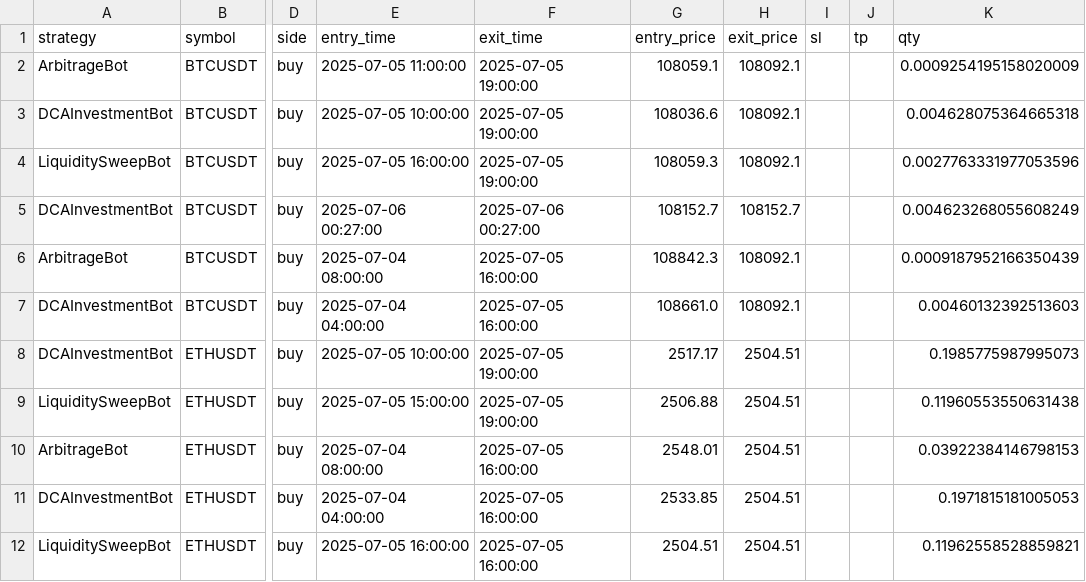
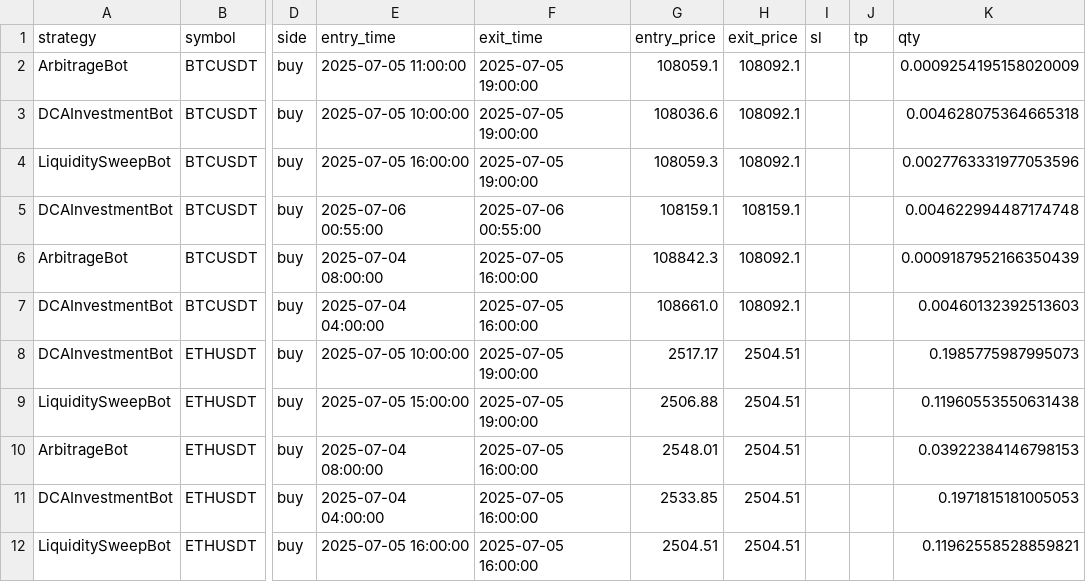
Before and after one commit to Saeedp7/HamidBot, a CSV file: backtest_results/trade_log.csv, drawn as a sheet; only a part is shown, gaps mark what is left out; the diff names each change by its address in the sheet, - before the commit and + after, or states it on an @@ line.

Commit message:
Add PPO support and backtest RL training

```diff
--- a/backtest_results/trade_log.csv
+++ b/backtest_results/trade_log.csv
-E5 (entry_time): 2025-07-06 00:27:00
+E5 (entry_time): 2025-07-06 00:55:00
-F5 (exit_time): 2025-07-06 00:27:00
+F5 (exit_time): 2025-07-06 00:55:00
-G5 (entry_price): 108152.7
+G5 (entry_price): 108159.1
-H5 (exit_price): 108152.7
+H5 (exit_price): 108159.1
-K5 (qty): 0.004623268055608249
+K5 (qty): 0.004622994487174748
```
Also changed, not shown: 5 other files.
